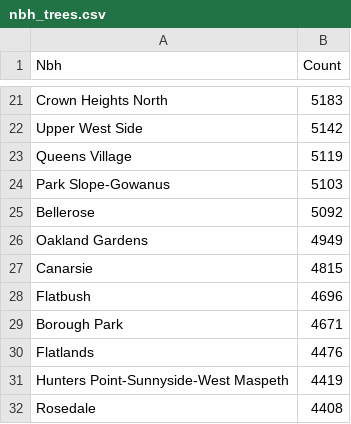
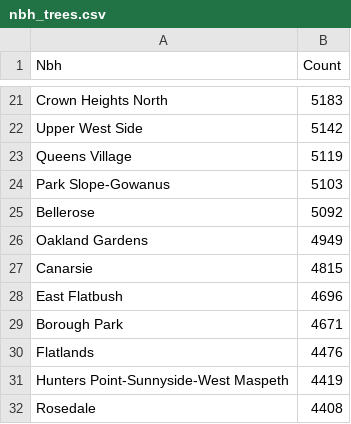
Before and after one commit to cecli/cecli.github.io, a CSV file: data/nbh_trees.csv, drawn as a sheet; only a part is shown, gaps mark what is left out.

Commit message:
fixey

```diff
--- a/data/nbh_trees.csv
+++ b/data/nbh_trees.csv
@@ -27,3 +27,3 @@ Oakland Gardens,4949
 Canarsie,4815
-Flatbush,4696
+East Flatbush,4696
 Borough Park,4671
```
